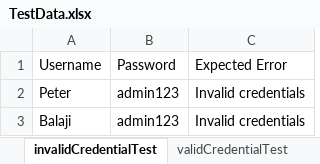
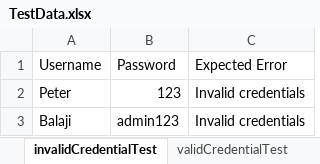
Before and after one commit to balaji-githubstore/HybridFrameworkNSE, an Excel workbook: data/TestData.xlsx, sheet invalidCredentialTest, drawn as a sheet; values as stored, in another font and other column widths than the file's, no borders; the diff names each change by its address in the sheet, - before the commit and + after, or states it on an @@ line.

Commit message:
excel to string[][] - dynamic records

```diff
--- a/data/TestData.xlsx (sheet invalidCredentialTest)
+++ b/data/TestData.xlsx (sheet invalidCredentialTest)
-B2: admin123
+B2: 123
```
Also changed, not shown: 1 other file.
